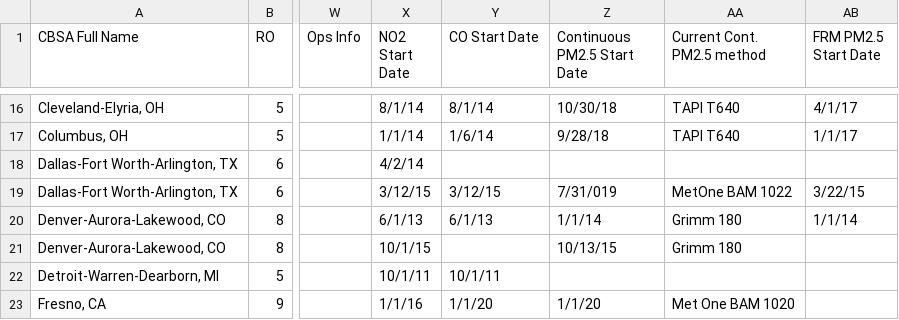
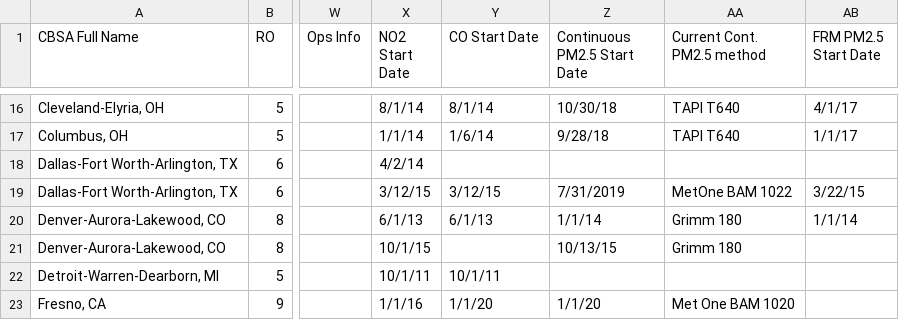
Before and after one commit to Criley71/epa_545, a CSV file: data/april-2022-near-road-site-list_public.csv, drawn as a sheet; only a part is shown, gaps mark what is left out; the diff names each change by its address in the sheet, - before the commit and + after, or states it on an @@ line.

Commit message:
fix to run locally then upload to heroku

```diff
--- a/data/april-2022-near-road-site-list_public.csv
+++ b/data/april-2022-near-road-site-list_public.csv
-Z19 (Continuous PM2.5 Start Date): 7/31/019
+Z19 (Continuous PM2.5 Start Date): 7/31/2019
```
Also changed, not shown: 1 other file.
